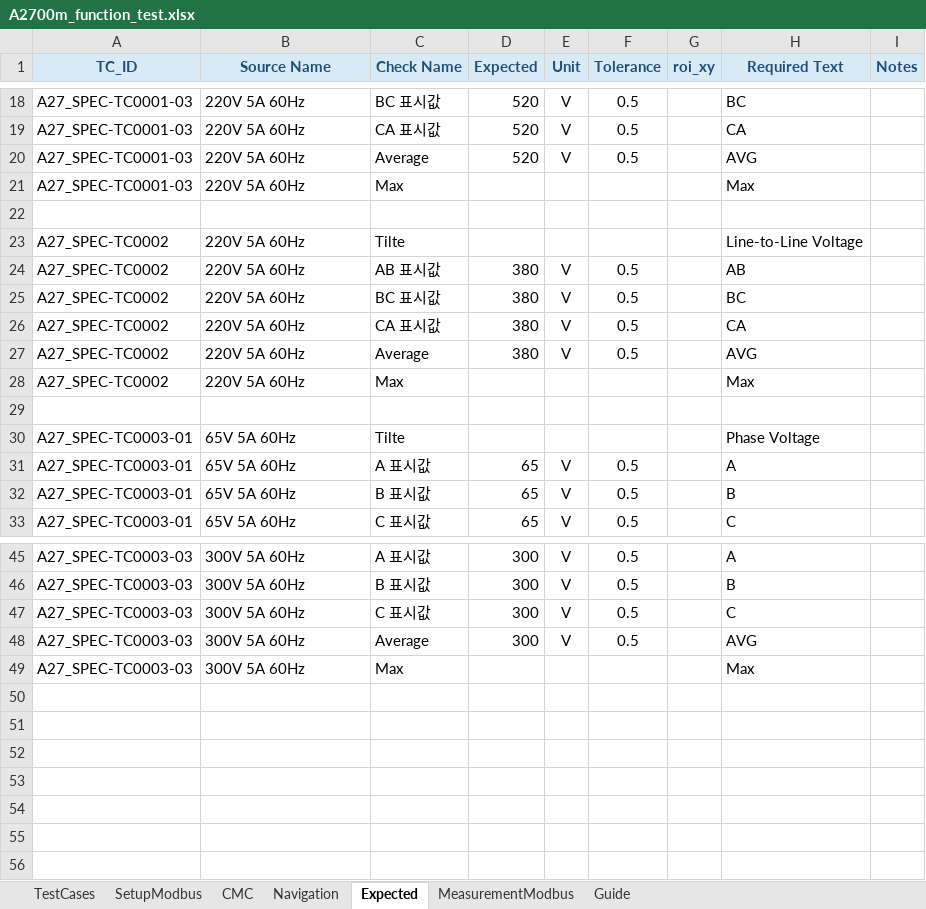
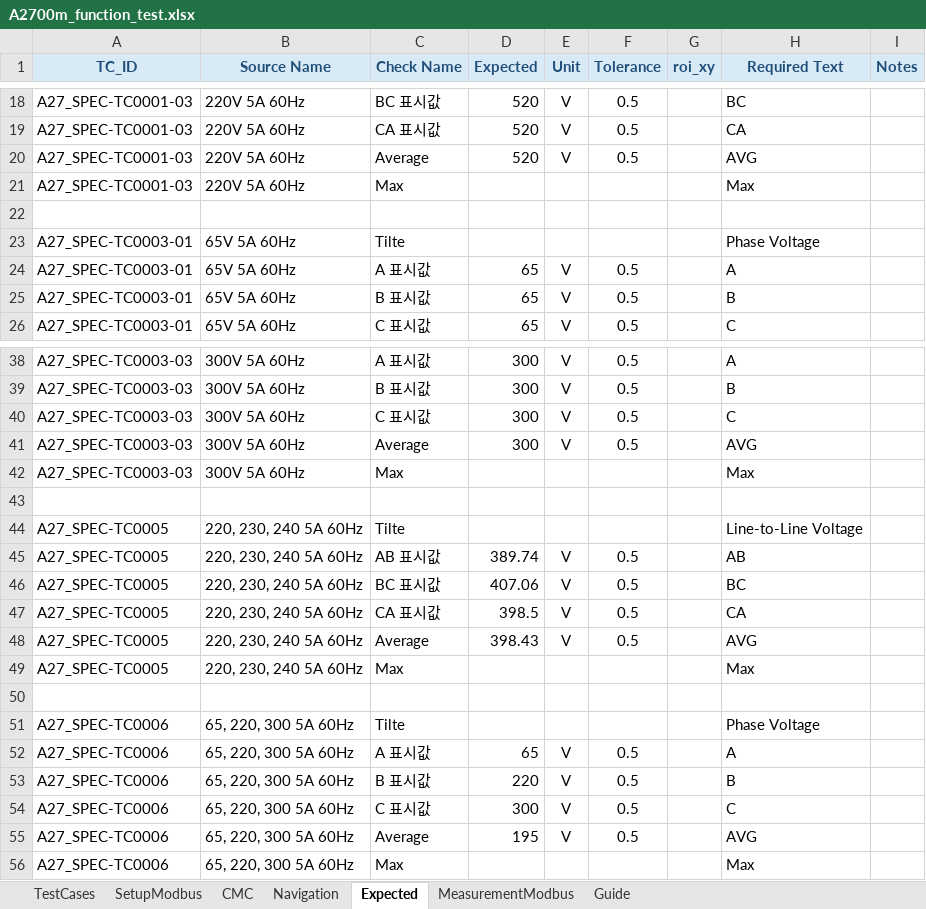
Before and after one commit to badpooh/VisionOCR, an Excel workbook: config/A2700m_function_test.xlsx, sheet Expected, drawn as a sheet; only a part is shown, gaps mark what is left out; values as stored, in another font and other column widths than the file's, no borders; conditional formats not drawn; removed rows and columns are numbered as before the commit, all else as after; the diff names each change by its address in the sheet, - before the commit and + after, or states it on an @@ line.

```diff
--- a/config/A2700m_function_test.xlsx (sheet Expected)
+++ b/config/A2700m_function_test.xlsx (sheet Expected)
-row 23: A27_SPEC-TC0002 | 220V 5A 60Hz | Tilte |  |  |  |  | Line-to-Line Voltage
-row 24: A27_SPEC-TC0002 | 220V 5A 60Hz | AB 표시값 | 380 | V | 0.5 |  | AB
-row 25: A27_SPEC-TC0002 | 220V 5A 60Hz | BC 표시값 | 380 | V | 0.5 |  | BC
-row 26: A27_SPEC-TC0002 | 220V 5A 60Hz | CA 표시값 | 380 | V | 0.5 |  | CA
-row 27: A27_SPEC-TC0002 | 220V 5A 60Hz | Average | 380 | V | 0.5 |  | AVG
-row 28: A27_SPEC-TC0002 | 220V 5A 60Hz | Max |  |  |  |  | Max
-row 29: (empty)
+row 43: (empty)
+row 44: A27_SPEC-TC0005 | 220, 230, 240 5A 60Hz | Tilte |  |  |  |  | Line-to-Line Voltage
+row 45: A27_SPEC-TC0005 | 220, 230, 240 5A 60Hz | AB 표시값 | 389.74 | V | 0.5 |  | AB
+row 46: A27_SPEC-TC0005 | 220, 230, 240 5A 60Hz | BC 표시값 | 407.06 | V | 0.5 |  | BC
+row 47: A27_SPEC-TC0005 | 220, 230, 240 5A 60Hz | CA 표시값 | 398.5 | V | 0.5 |  | CA
+row 48: A27_SPEC-TC0005 | 220, 230, 240 5A 60Hz | Average | 398.43 | V | 0.5 |  | AVG
+row 49: A27_SPEC-TC0005 | 220, 230, 240 5A 60Hz | Max |  |  |  |  | Max
+row 50: (empty)
+row 51: A27_SPEC-TC0006 | 65, 220, 300 5A 60Hz | Tilte |  |  |  |  | Phase Voltage
+row 52: A27_SPEC-TC0006 | 65, 220, 300 5A 60Hz | A 표시값 | 65 | V | 0.5 |  | A
+row 53: A27_SPEC-TC0006 | 65, 220, 300 5A 60Hz | B 표시값 | 220 | V | 0.5 |  | B
+row 54: A27_SPEC-TC0006 | 65, 220, 300 5A 60Hz | C 표시값 | 300 | V | 0.5 |  | C
+row 55: A27_SPEC-TC0006 | 65, 220, 300 5A 60Hz | Average | 195 | V | 0.5 |  | AVG
+row 56: A27_SPEC-TC0006 | 65, 220, 300 5A 60Hz | Max |  |  |  |  | Max
```
Also changed, not shown: sheet MeasurementModbus, sheet CMC, sheet TestCases, sheet SetupModbus, sheet Navigation, 1 other file.
